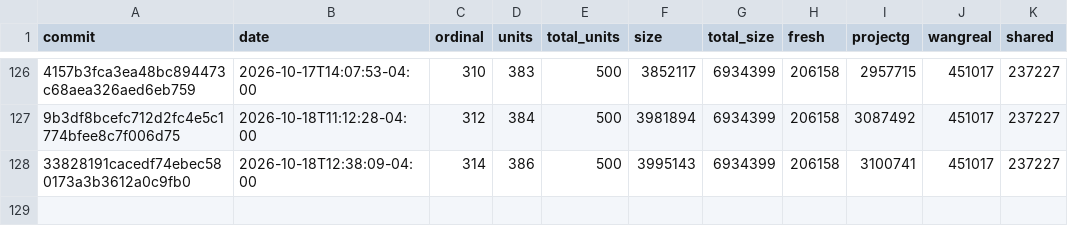
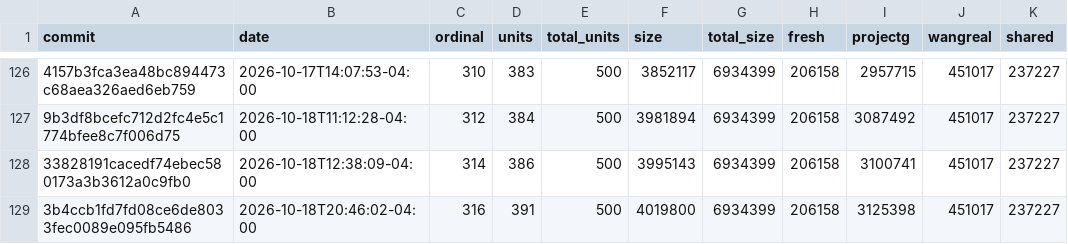
Before and after one commit to eantoniobr/rebang, a CSV file: docs/progress-history.csv, drawn as a sheet; only a part is shown, gaps mark what is left out; the diff names each change by its address in the sheet, - before the commit and + after, or states it on an @@ line.

```diff
--- a/docs/progress-history.csv
+++ b/docs/progress-history.csv
+row 129: 3b4ccb1fd7fd08ce6de8033fec0089e095fb5486 | 2026-10-18T20:46:02-04:00 | 316 | 391 | 500 | 4019800 | 6934399 | 206158 | 3125398 | 451017 | 237227
```
Also changed, not shown: 2 other files.
